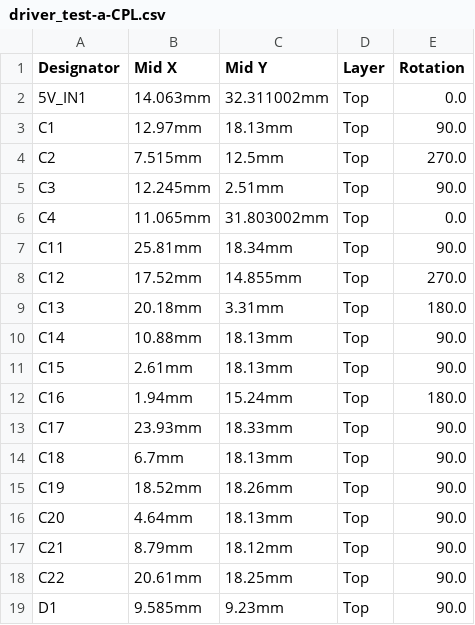
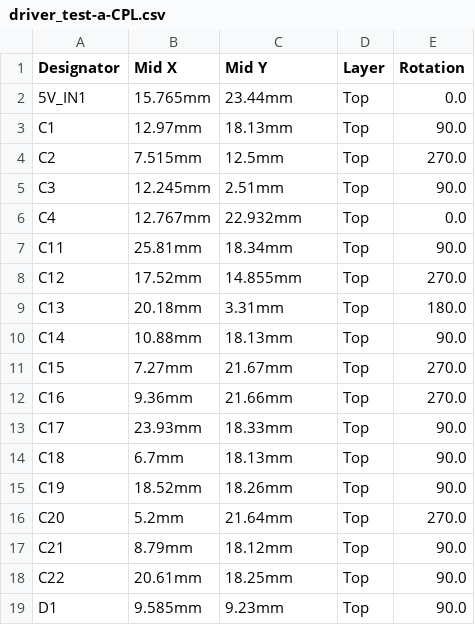
Before and after one commit to dynfer/hellen-example, a CSV file: boards/driver_test-a/board/driver_test-a-CPL.csv, drawn as a sheet; only a part is shown; the diff covers the shown part only.

```diff
--- a/boards/driver_test-a/board/driver_test-a-CPL.csv
+++ b/boards/driver_test-a/board/driver_test-a-CPL.csv
@@ -1,3 +1,3 @@
 Designator,Mid X,Mid Y,Layer,Rotation
-5V_IN1,14.063mm,32.311002mm,Top,0.0
+5V_IN1,15.765mm,23.44mm,Top,0.0
 C1,12.97mm,18.13mm,Top,90.0
@@ -5,3 +5,3 @@ C2,7.515mm,12.5mm,Top,270.0
 C3,12.245mm,2.51mm,Top,90.0
-C4,11.065mm,31.803002mm,Top,0.0
+C4,12.767mm,22.932mm,Top,0.0
 C11,25.81mm,18.34mm,Top,90.0
@@ -10,4 +10,4 @@ C13,20.18mm,3.31mm,Top,180.0
 C14,10.88mm,18.13mm,Top,90.0
-C15,2.61mm,18.13mm,Top,90.0
-C16,1.94mm,15.24mm,Top,180.0
+C15,7.27mm,21.67mm,Top,270.0
+C16,9.36mm,21.66mm,Top,270.0
 C17,23.93mm,18.33mm,Top,90.0
@@ -15,3 +15,3 @@ C18,6.7mm,18.13mm,Top,90.0
 C19,18.52mm,18.26mm,Top,90.0
-C20,4.64mm,18.13mm,Top,90.0
+C20,5.2mm,21.64mm,Top,270.0
 C21,8.79mm,18.12mm,Top,90.0
```
Also changed, not shown: 84 edited cells elsewhere in this file, boards/driver_test-a/frame/_test-CPL.csv, 35 other files.
